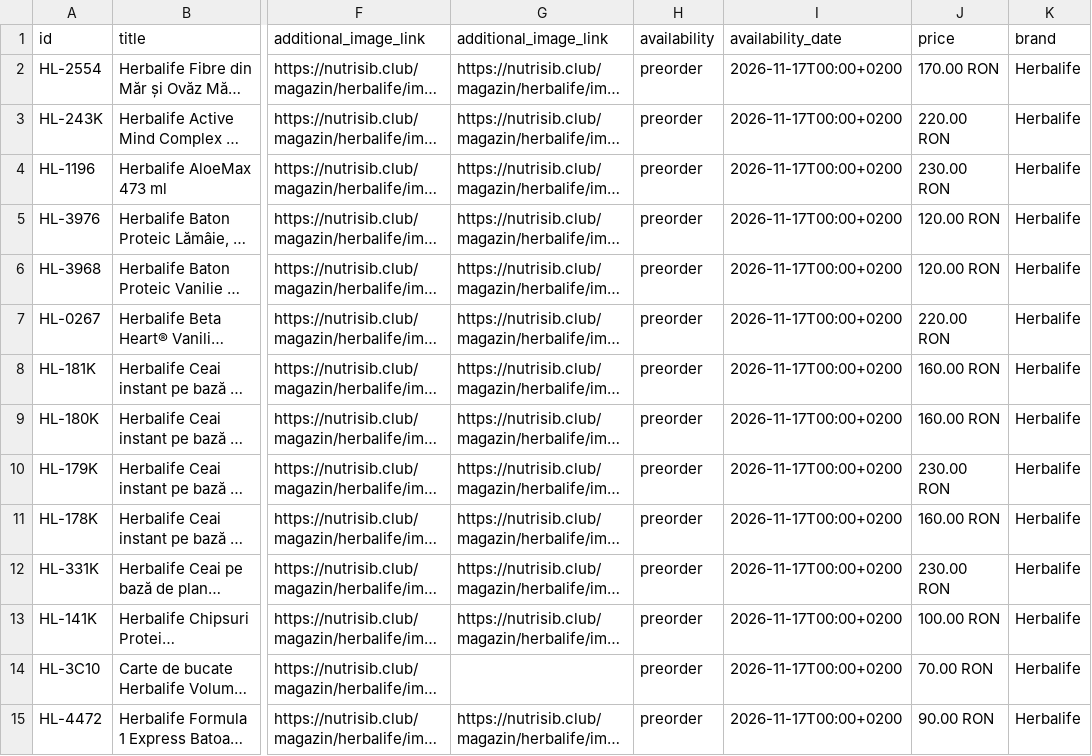
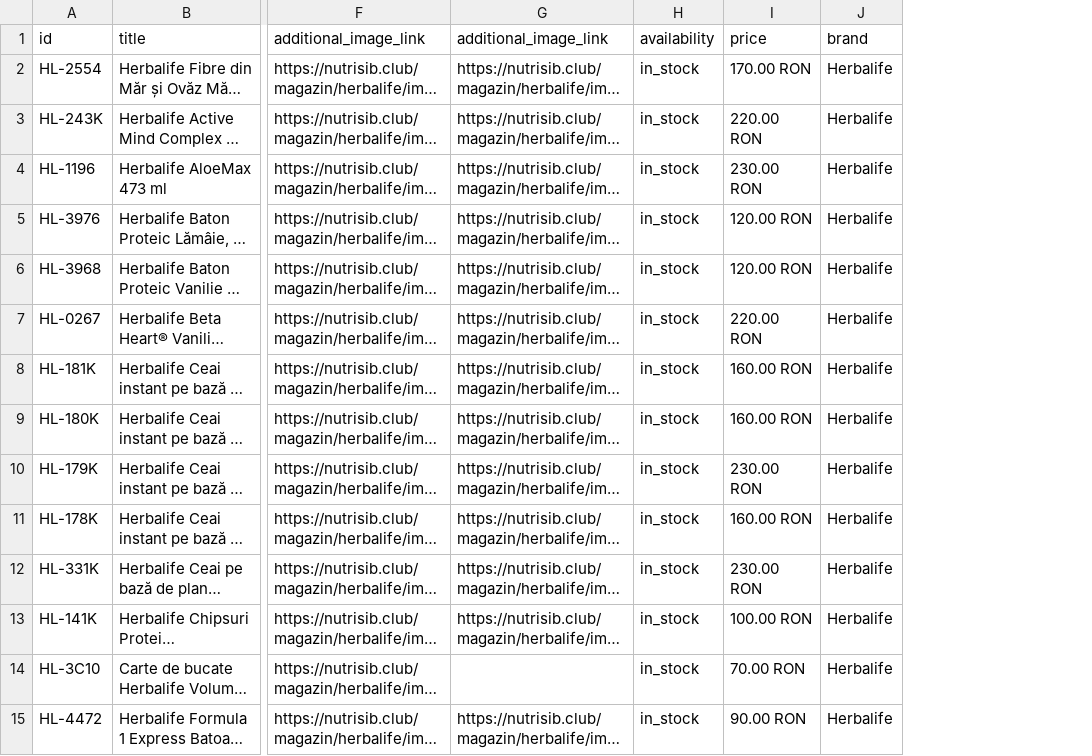
Before and after one commit to Roro44G1/nutrisibsite, a TSV file: magazin/feed/google-merchant-herbalife.tsv, drawn as a sheet; only a part is shown, gaps mark what is left out; long unchanged cells end in …; the diff covers the shown part only; the diff names each change by its address in the sheet, - before the commit and + after, or states it on an @@ line.

```diff
--- a/magazin/feed/google-merchant-herbalife.tsv
+++ b/magazin/feed/google-merchant-herbalife.tsv
-column I (availability_date), rows 2-15: all 2026-11-17T00:00+0200
-H2:H15 (availability): preorder
+H2:H15 (availability): in_stock
```
Also changed, not shown: 83 edited cells elsewhere in this file, magazin/feed/google-merchant-lr.tsv, 1 other file.
